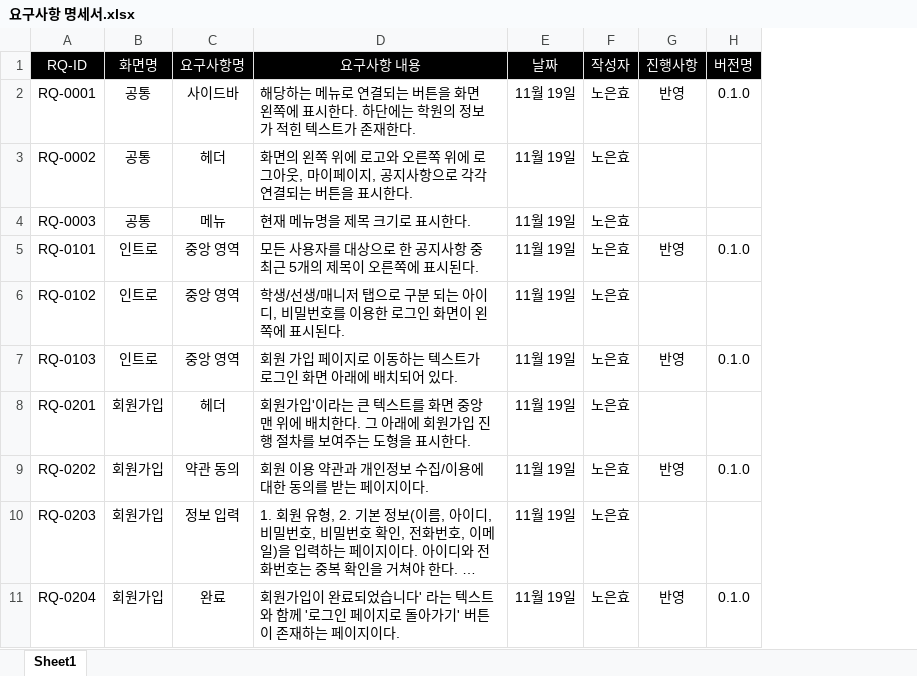
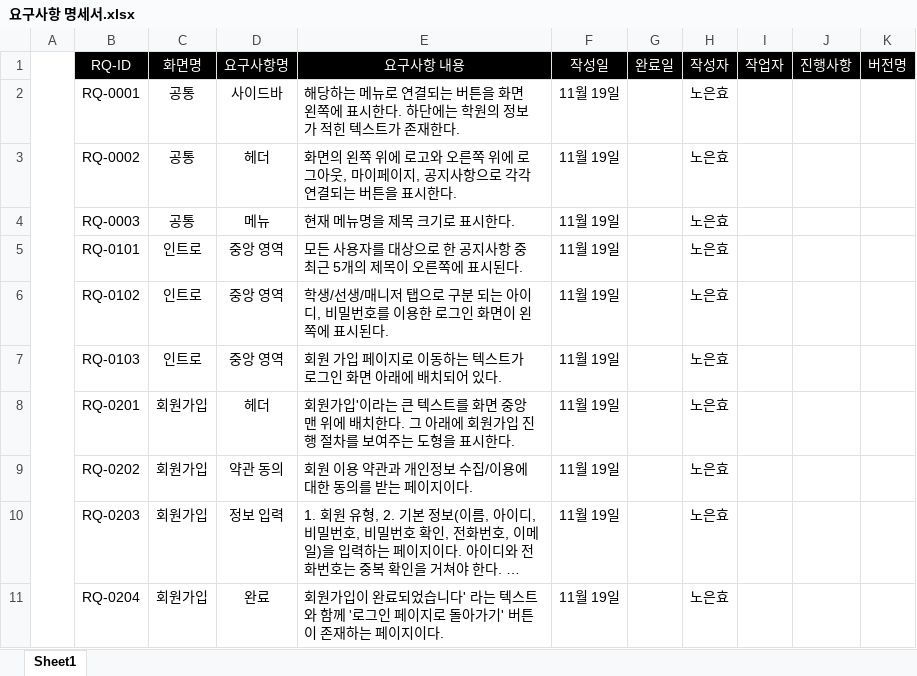
Before and after one commit to suidori/attendance, an Excel workbook: 기획/요구사항 명세서.xlsx, sheet Sheet1, drawn as a sheet; only a part is shown; long unchanged cells end in …; values as stored, in another font and other column widths than the file's, no borders; table styles not drawn; removed rows and columns are numbered as before the commit, all else as after; the diff covers the shown part only; the diff names each change by its address in the sheet, - before the commit and + after, or states it on an @@ line.

```diff
--- a/기획/요구사항 명세서.xlsx (sheet Sheet1)
+++ b/기획/요구사항 명세서.xlsx (sheet Sheet1)
+column A, empty
+column G, row 1: 완료일
-column G, rows 1-11: 진행사항 | 반영 |  |  | 반영 |  | 반영 |  | 반영 |  | 반영
-column H, rows 1-11: 버전명 | 0.1.0 |  |  | 0.1.0 |  | 0.1.0 |  | 0.1.0 |  | 0.1.0
+column I, row 1: 작업자
+column J, row 1: 진행사항
+column K, row 1: 버전명
-F1: 날짜
+F1: 작성일
```
Also changed, not shown: 43 added rows elsewhere in this sheet, 3 other files.
